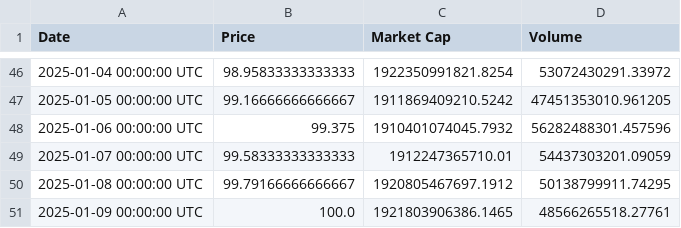
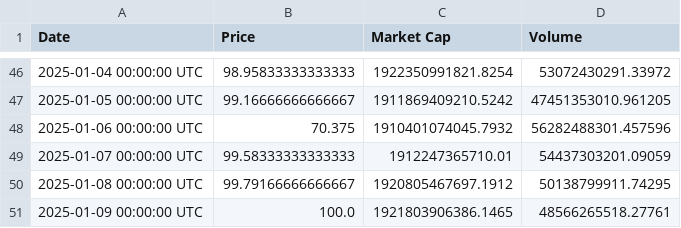
Before and after one commit to KnollElias/SmartRisk-Project, a CSV file: gridsimulation/simplegrid/Grid_Trading_Test_Dataset.csv, drawn as a sheet; only a part is shown, gaps mark what is left out.

```diff
--- a/gridsimulation/simplegrid/Grid_Trading_Test_Dataset.csv
+++ b/gridsimulation/simplegrid/Grid_Trading_Test_Dataset.csv
@@ -47,3 +47,3 @@ Date,Price,Market Cap,Volume
 2025-01-05 00:00:00 UTC,99.16666666666667,1911869409210.5242,47451353010.961205
-2025-01-06 00:00:00 UTC,99.375,1910401074045.7932,56282488301.457596
+2025-01-06 00:00:00 UTC,70.375,1910401074045.7932,56282488301.457596
 2025-01-07 00:00:00 UTC,99.58333333333333,1912247365710.01,54437303201.09059
```
Also changed, not shown: 1 other file.
